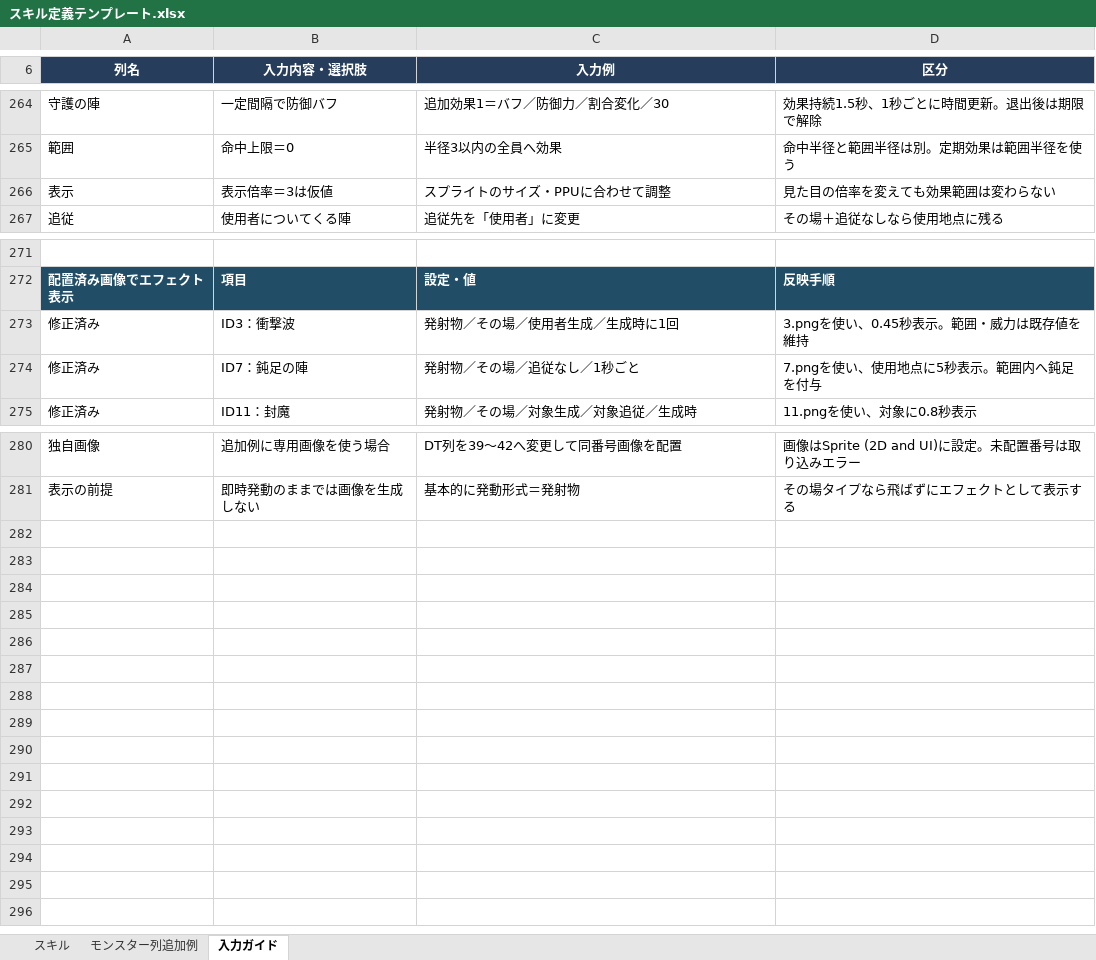
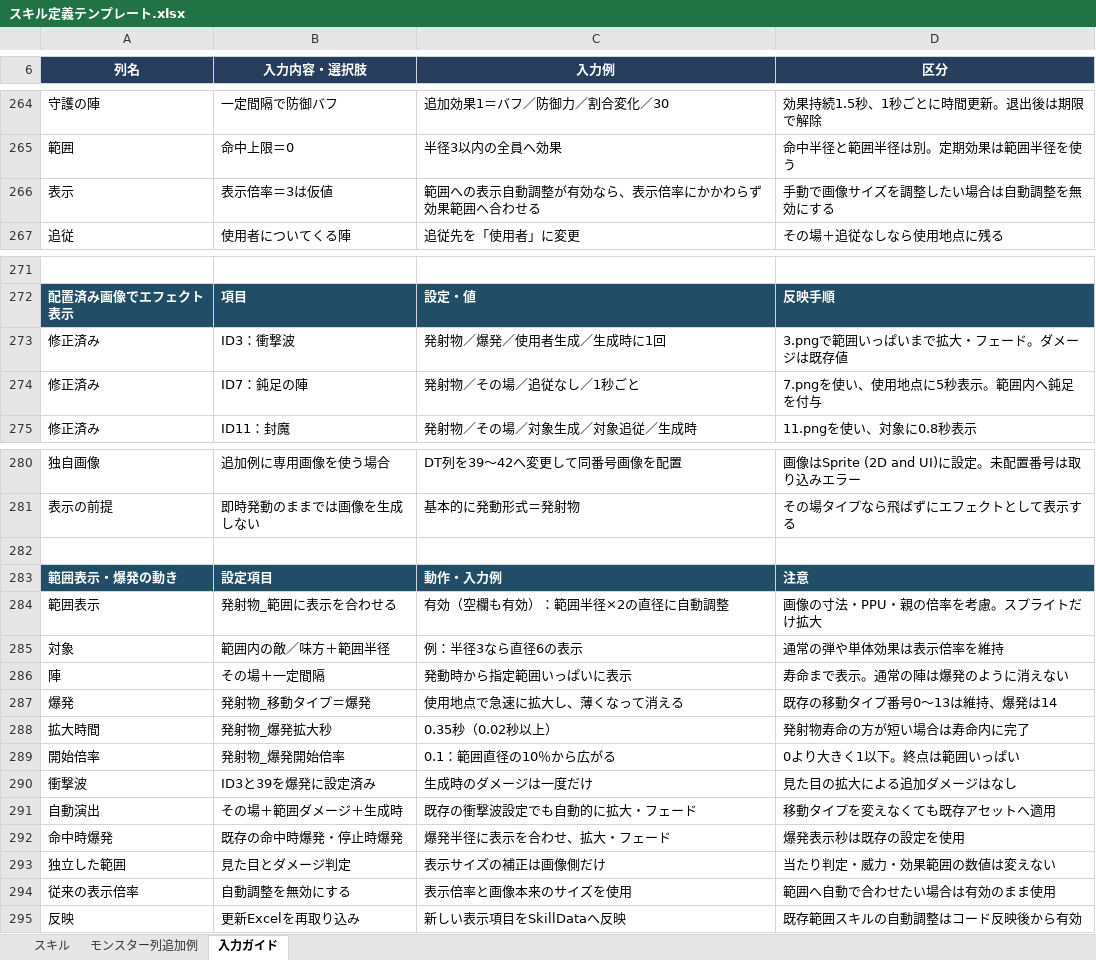
Before and after one commit to keiya810creator-Whikura/MixMaster, an Excel workbook: Docs/SkillTemplates/スキル定義テンプレート.xlsx, sheet 入力ガイド, drawn as a sheet; only a part is shown, gaps mark what is left out; values as stored, in another font and other column widths than the file's, no borders; the diff names each change by its address in the sheet, - before the commit and + after, or states it on an @@ line.

```diff
--- a/Docs/SkillTemplates/スキル定義テンプレート.xlsx (sheet 入力ガイド)
+++ b/Docs/SkillTemplates/スキル定義テンプレート.xlsx (sheet 入力ガイド)
-C266 (入力例): スプライトのサイズ・PPUに合わせて調整
+C266 (入力例): 範囲への表示自動調整が有効なら、表示倍率にかかわらず効果範囲へ合わせる
-D266 (区分): 見た目の倍率を変えても効果範囲は変わらない
+D266 (区分): 手動で画像サイズを調整したい場合は自動調整を無効にする
-C273 (入力例): 発射物／その場／使用者生成／生成時に1回
+C273 (入力例): 発射物／爆発／使用者生成／生成時に1回
-D273 (区分): 3.pngを使い、0.45秒表示。範囲・威力は既存値を維持
+D273 (区分): 3.pngで範囲いっぱいまで拡大・フェード。ダメージは既存値
+row 282: (empty)
+row 283: 範囲表示・爆発の動き | 設定項目 | 動作・入力例 | 注意
+row 284: 範囲表示 | 発射物_範囲に表示を合わせる | 有効（空欄も有効）：範囲半径×2の直径に自動調整 | 画像の寸法・PPU・親の倍率を考慮。スプライトだけ拡大
+row 285: 対象 | 範囲内の敵／味方＋範囲半径 | 例：半径3なら直径6の表示 | 通常の弾や単体効果は表示倍率を維持
+row 286: 陣 | その場＋一定間隔 | 発動時から指定範囲いっぱいに表示 | 寿命まで表示。通常の陣は爆発のように消えない
+row 287: 爆発 | 発射物_移動タイプ＝爆発 | 使用地点で急速に拡大し、薄くなって消える | 既存の移動タイプ番号0～13は維持、爆発は14
+row 288: 拡大時間 | 発射物_爆発拡大秒 | 0.35秒（0.02秒以上） | 発射物寿命の方が短い場合は寿命内に完了
+row 289: 開始倍率 | 発射物_爆発開始倍率 | 0.1：範囲直径の10％から広がる | 0より大きく1以下。終点は範囲いっぱい
+row 290: 衝撃波 | ID3と39を爆発に設定済み | 生成時のダメージは一度だけ | 見た目の拡大による追加ダメージはなし
+row 291: 自動演出 | その場＋範囲ダメージ＋生成時 | 既存の衝撃波設定でも自動的に拡大・フェード | 移動タイプを変えなくても既存アセットへ適用
+row 292: 命中時爆発 | 既存の命中時爆発・停止時爆発 | 爆発半径に表示を合わせ、拡大・フェード | 爆発表示秒は既存の設定を使用
+row 293: 独立した範囲 | 見た目とダメージ判定 | 表示サイズの補正は画像側だけ | 当たり判定・威力・効果範囲の数値は変えない
+row 294: 従来の表示倍率 | 自動調整を無効にする | 表示倍率と画像本来のサイズを使用 | 範囲へ自動で合わせたい場合は有効のまま使用
+row 295: 反映 | 更新Excelを再取り込み | 新しい表示項目をSkillDataへ反映 | 既存範囲スキルの自動調整はコード反映後から有効
```
Also changed, not shown: sheet スキル, 13 other files.
